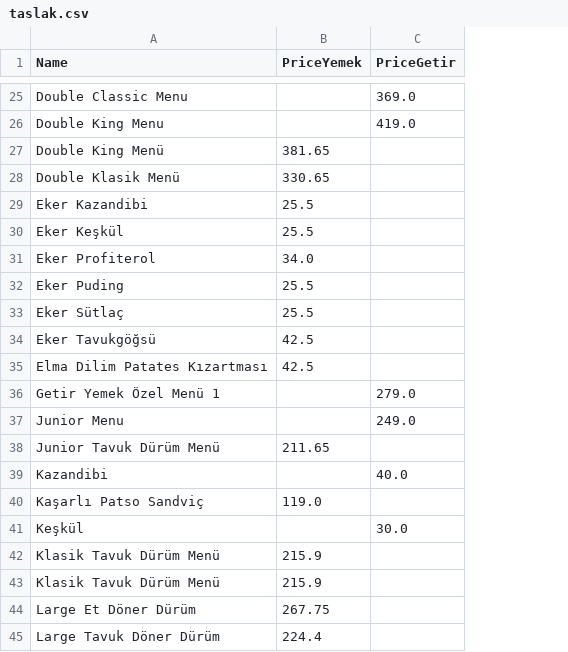
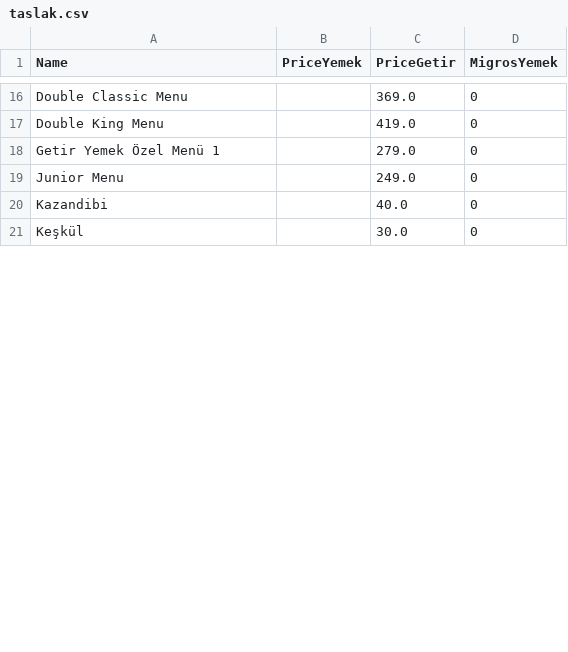
Before and after one commit to umutkaymaz/bil481, a CSV file: HesaplıYemek/taslak.csv, drawn as a sheet; only a part is shown, gaps mark what is left out; removed rows and columns are numbered as before the commit, all else as after; the diff covers the shown part only; the diff names each change by its address in the sheet, - before the commit and + after, or states it on an @@ line.

```diff
--- a/HesaplıYemek/taslak.csv
+++ b/HesaplıYemek/taslak.csv
+column D (MigrosYemek), rows 16-21: all 0
-row 27: Double King Menü | 381.65
-row 28: Double Klasik Menü | 330.65
-row 29: Eker Kazandibi | 25.5
-row 30: Eker Keşkül | 25.5
-row 31: Eker Profiterol | 34.0
-row 32: Eker Puding | 25.5
-row 33: Eker Sütlaç | 25.5
-row 34: Eker Tavukgöğsü | 42.5
-row 35: Elma Dilim Patates Kızartması | 42.5
-row 38: Junior Tavuk Dürüm Menü | 211.65
-row 40: Kaşarlı Patso Sandviç | 119.0
-row 42: Klasik Tavuk Dürüm Menü | 215.9
-row 43: Klasik Tavuk Dürüm Menü | 215.9
-row 44: Large Et Döner Dürüm | 267.75
-row 45: Large Tavuk Döner Dürüm | 224.4
```
Also changed, not shown: 61 removed rows and 17 edited cells elsewhere in this file, HesaplıYemek/Getiryemek.csv, HesaplıYemek/Yemeksepeti.csv, 8 other files.
